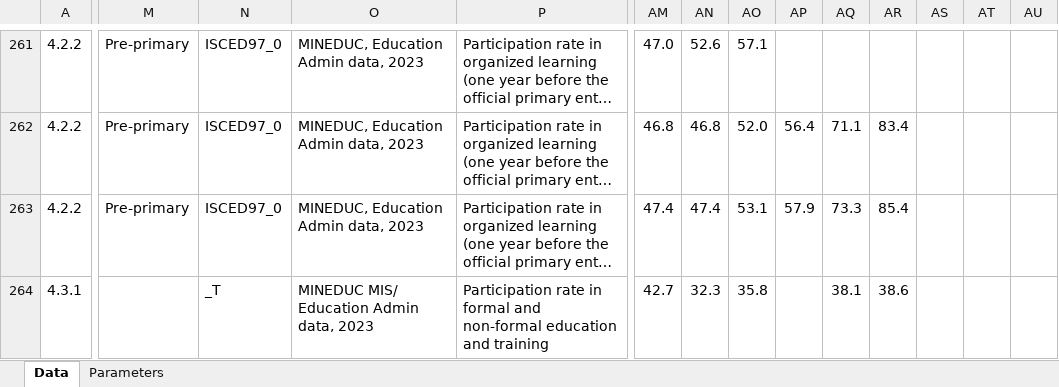
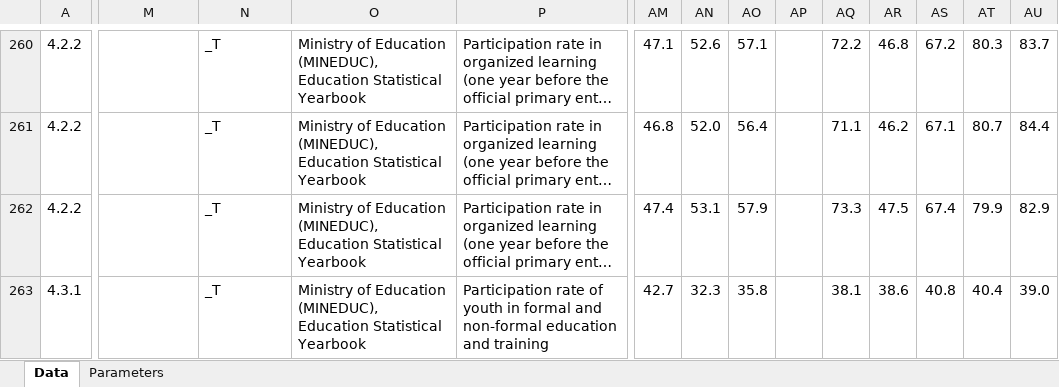
Before and after one commit to sustainabledevelopment-rwanda/sdg-data-rwanda, an Excel workbook: data/2025_RW-SDG_Data.xlsx, sheet Data, drawn as a sheet; only a part is shown, gaps mark what is left out; long unchanged cells end in …; values as stored, in another font and other column widths than the file's, no borders; addresses are those after the commit; ↵ is a line break in a cell; the diff covers the shown part only; the diff names each change by its address in the sheet, - before the commit and + after, or states it on an @@ line.

```diff
--- a/data/2025_RW-SDG_Data.xlsx (sheet Data)
+++ b/data/2025_RW-SDG_Data.xlsx (sheet Data)
-M260:M262: Pre-primary
+M260:M262: (empty)
-N260:N262: ISCED97_0
+N260:N262: _T
-O260:O262: MINEDUC, Education Admin data, 2023
+O260:O262: Ministry of Education (MINEDUC), Education Statistical Yearbook
-AM260: 47.0
+AM260: 47.1
-AQ260: (empty)
+AQ260: 72.2
-AR260: (empty)
+AR260: 46.8
-AS260: (empty)
+AS260: 67.2
-AT260: (empty)
+AT260: 80.3
-AU260: (empty)
+AU260: 83.7
-AN261: 46.8
+AN261: 52.0
-AO261: 52.0
+AO261: 56.4
-AP261: 56.4
+AP261: (empty)
-AR261: 83.4
+AR261: 46.2
-AS261: (empty)
+AS261: 67.1
-AT261: (empty)
+AT261: 80.7
-AU261: (empty)
+AU261: 84.4
-AN262: 47.4
+AN262: 53.1
-AO262: 53.1
+AO262: 57.9
-AP262: 57.9
+AP262: (empty)
-AR262: 85.4
+AR262: 47.5
-AS262: (empty)
+AS262: 67.4
-AT262: (empty)
+AT262: 79.9
-AU262: (empty)
+AU262: 82.9
-O263: MINEDUC MIS/ ↵ Education Admin data, 2023
+O263: Ministry of Education (MINEDUC), Education Statistical Yearbook
-P263: Participation rate in formal…
+P263: Participation rate of youth in formal…
-AS263: (empty)
+AS263: 40.8
-AT263: (empty)
+AT263: 40.4
-AU263: (empty)
+AU263: 39.0
```
Also changed, not shown: 9 added rows, 10 removed rows and 87 edited cells elsewhere in this sheet, 9 other files.
